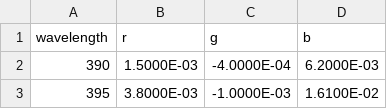
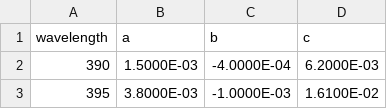
Before and after one commit to isetbio/isetfundamentals, a CSV file: docs/utils/SPD2RGB.csv, drawn as a sheet; only a part is shown.

```diff
--- a/docs/utils/SPD2RGB.csv
+++ b/docs/utils/SPD2RGB.csv
@@ -1,2 +1,2 @@
-wavelength,r,g,b
+wavelength,a,b,c
 390,1.5000E-03,-4.0000E-04,6.2000E-03
```
Also changed, not shown: docs/utils/SPD2LMS.csv, docs/utils/SPD2XYZ.csv, 10 other files.
